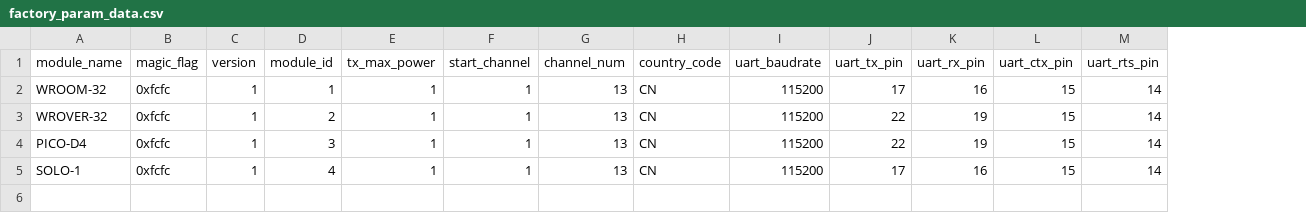
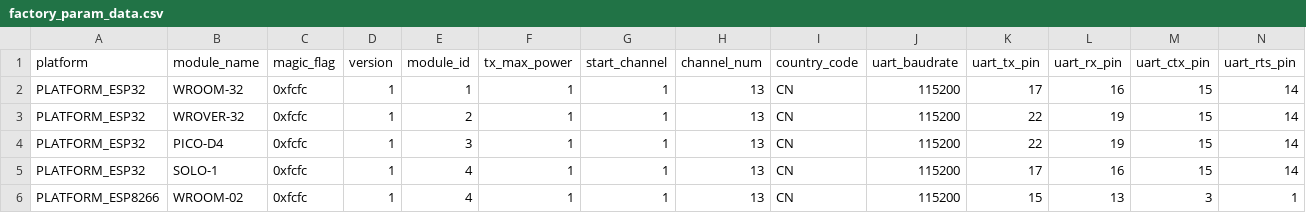
Before and after one commit to espressif/esp-at, a CSV file: components/customized_partitions/raw_data/factory_param/factory_param_data.csv, drawn as a sheet; the diff names each change by its address in the sheet, - before the commit and + after, or states it on an @@ line.

```diff
--- a/components/customized_partitions/raw_data/factory_param/factory_param_data.csv
+++ b/components/customized_partitions/raw_data/factory_param/factory_param_data.csv
+column A (platform), rows 2-5: all PLATFORM_ESP32
+row 6: PLATFORM_ESP8266 | WROOM-02 | 0xfcfc | 1 | 4 | 1 | 1 | 13 | CN | 115200 | 15 | 13 | 3 | 1
```
Also changed, not shown: components/customized_partitions/raw_data/factory_param/factory_param_type.csv, 27 other files.
